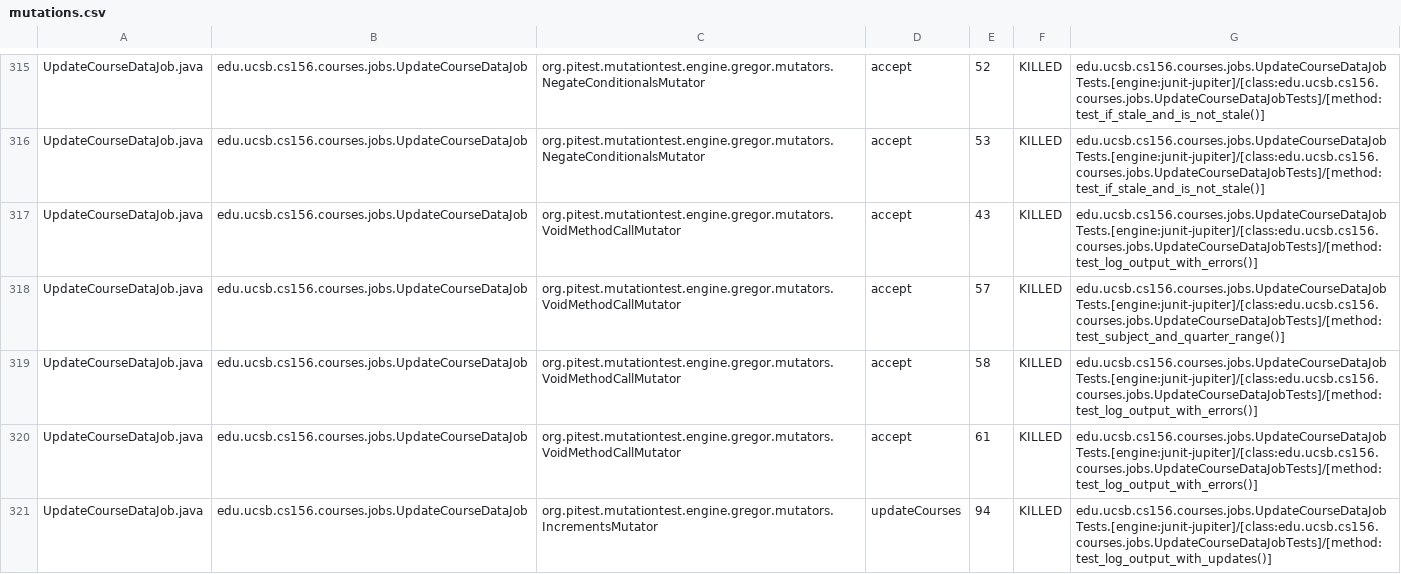
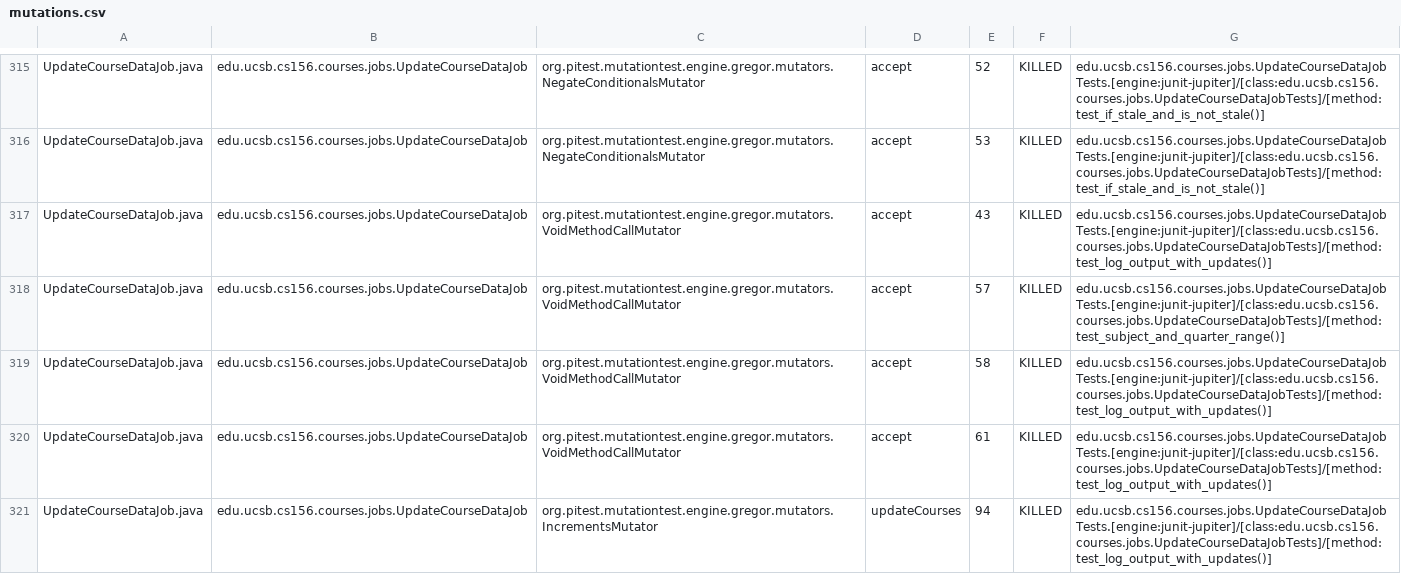
Before and after one commit to ucsb-cs156-f25/proj-courses-f25-02, a CSV file: prs/31/pitest/mutations.csv, drawn as a sheet; only a part is shown, gaps mark what is left out; the diff covers the shown part only.

Commit message:
Deploying to gh-pages from @ ucsb-cs156-f25/proj-courses-f25-02@8bccd2df4c89b288770778aeecd18a92e6a8ac7a 🚀

```diff
--- a/prs/31/pitest/mutations.csv
+++ b/prs/31/pitest/mutations.csv
@@ -316,6 +316,6 @@ UpdateCourseDataJob.java,edu.ucsb.cs156.courses.jobs.UpdateCourseDataJob,org.pit
 UpdateCourseDataJob.java,edu.ucsb.cs156.courses.jobs.UpdateCourseDataJob,org.pitest.mutationtest.engine.gregor.mutators.NegateConditionalsMutator,accept,53,KILLED,edu.ucsb.cs156.courses.jobs.UpdateCourseDataJobTests.[engine:junit-jupiter]/[class:edu.ucsb.cs156.courses.jobs.UpdateCourseDataJobTests]/[method:test_if_stale_and_is_not_stale()]
-UpdateCourseDataJob.java,edu.ucsb.cs156.courses.jobs.UpdateCourseDataJob,org.pitest.mutationtest.engine.gregor.mutators.VoidMethodCallMutator,accept,43,KILLED,edu.ucsb.cs156.courses.jobs.UpdateCourseDataJobTests.[engine:junit-jupiter]/[class:edu.ucsb.cs156.courses.jobs.UpdateCourseDataJobTests]/[method:test_log_output_with_errors()]
+UpdateCourseDataJob.java,edu.ucsb.cs156.courses.jobs.UpdateCourseDataJob,org.pitest.mutationtest.engine.gregor.mutators.VoidMethodCallMutator,accept,43,KILLED,edu.ucsb.cs156.courses.jobs.UpdateCourseDataJobTests.[engine:junit-jupiter]/[class:edu.ucsb.cs156.courses.jobs.UpdateCourseDataJobTests]/[method:test_log_output_with_updates()]
 UpdateCourseDataJob.java,edu.ucsb.cs156.courses.jobs.UpdateCourseDataJob,org.pitest.mutationtest.engine.gregor.mutators.VoidMethodCallMutator,accept,57,KILLED,edu.ucsb.cs156.courses.jobs.UpdateCourseDataJobTests.[engine:junit-jupiter]/[class:edu.ucsb.cs156.courses.jobs.UpdateCourseDataJobTests]/[method:test_subject_and_quarter_range()]
-UpdateCourseDataJob.java,edu.ucsb.cs156.courses.jobs.UpdateCourseDataJob,org.pitest.mutationtest.engine.gregor.mutators.VoidMethodCallMutator,accept,58,KILLED,edu.ucsb.cs156.courses.jobs.UpdateCourseDataJobTests.[engine:junit-jupiter]/[class:edu.ucsb.cs156.courses.jobs.UpdateCourseDataJobTests]/[method:test_log_output_with_errors()]
-UpdateCourseDataJob.java,edu.ucsb.cs156.courses.jobs.UpdateCourseDataJob,org.pitest.mutationtest.engine.gregor.mutators.VoidMethodCallMutator,accept,61,KILLED,edu.ucsb.cs156.courses.jobs.UpdateCourseDataJobTests.[engine:junit-jupiter]/[class:edu.ucsb.cs156.courses.jobs.UpdateCourseDataJobTests]/[method:test_log_output_with_errors()]
+UpdateCourseDataJob.java,edu.ucsb.cs156.courses.jobs.UpdateCourseDataJob,org.pitest.mutationtest.engine.gregor.mutators.VoidMethodCallMutator,accept,58,KILLED,edu.ucsb.cs156.courses.jobs.UpdateCourseDataJobTests.[engine:junit-jupiter]/[class:edu.ucsb.cs156.courses.jobs.UpdateCourseDataJobTests]/[method:test_log_output_with_updates()]
+UpdateCourseDataJob.java,edu.ucsb.cs156.courses.jobs.UpdateCourseDataJob,org.pitest.mutationtest.engine.gregor.mutators.VoidMethodCallMutator,accept,61,KILLED,edu.ucsb.cs156.courses.jobs.UpdateCourseDataJobTests.[engine:junit-jupiter]/[class:edu.ucsb.cs156.courses.jobs.UpdateCourseDataJobTests]/[method:test_log_output_with_updates()]
 UpdateCourseDataJob.java,edu.ucsb.cs156.courses.jobs.UpdateCourseDataJob,org.pitest.mutationtest.engine.gregor.mutators.IncrementsMutator,updateCourses,94,KILLED,edu.ucsb.cs156.courses.jobs.UpdateCourseDataJobTests.[engine:junit-jupiter]/[class:edu.ucsb.cs156.courses.jobs.UpdateCourseDataJobTests]/[method:test_log_output_with_updates()]
```
Also changed, not shown: 47 edited cells elsewhere in this file, 50 other files.
